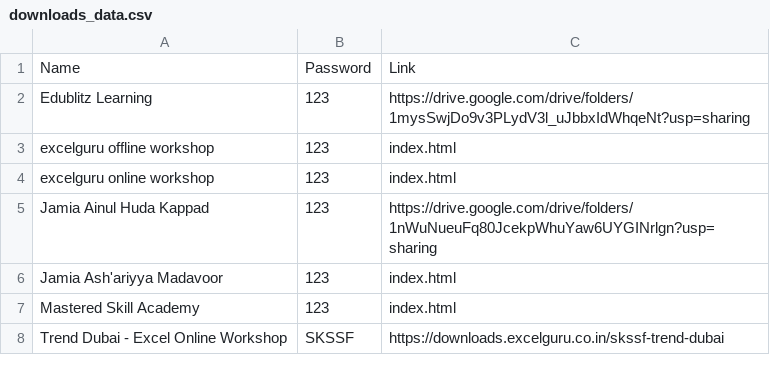
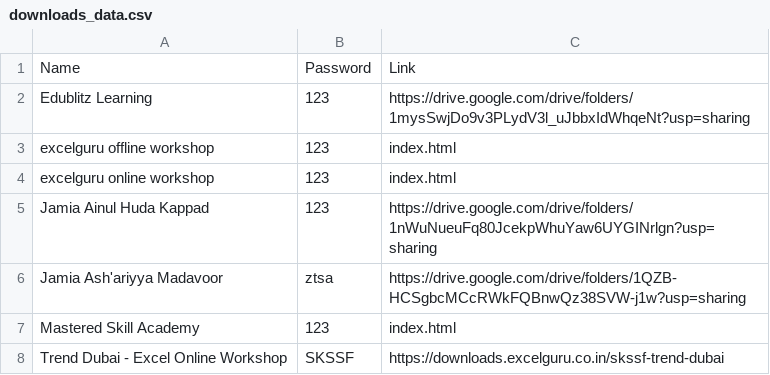
Before and after one commit to shamilvakkaloor/excelguru_website, a CSV file: downloads_data.csv, drawn as a sheet.

Commit message:
Update downloads data

```diff
--- a/downloads_data.csv
+++ b/downloads_data.csv
@@ -5,3 +5,3 @@ excelguru online workshop,123,index.html
 Jamia Ainul Huda Kappad,123,https://drive.google.com/drive/folders/1nWuNueuFq80JcekpWhuYaw6UYGINrlgn?usp=sharing
-Jamia Ash'ariyya Madavoor,123,index.html
+Jamia Ash'ariyya Madavoor,ztsa,https://drive.google.com/drive/folders/1QZB-HCSgbcMCcRWkFQBnwQz38SVW-j1w?usp=sharing
 Mastered Skill Academy,123,index.html
```
